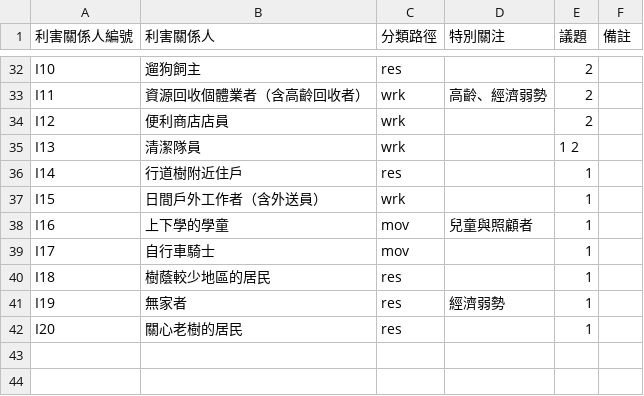
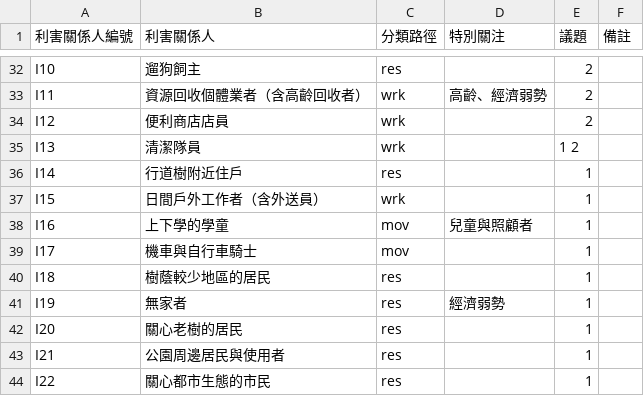
Before and after one commit to ETBlue/pumadebugthon, a CSV file: analysis/stakeholders.csv, drawn as a sheet; only a part is shown, gaps mark what is left out.

```diff
--- a/analysis/stakeholders.csv
+++ b/analysis/stakeholders.csv
@@ -38,3 +38,3 @@ I15,日間戶外工作者（含外送員）,wrk,,1,
 I16,上下學的學童,mov,兒童與照顧者,1,
-I17,自行車騎士,mov,,1,
+I17,機車與自行車騎士,mov,,1,
 I18,樹蔭較少地區的居民,res,,1,
@@ -42 +42,3 @@ I19,無家者,res,經濟弱勢,1,
 I20,關心老樹的居民,res,,1,
+I21,公園周邊居民與使用者,res,,1,
+I22,關心都市生態的市民,res,,1,
```
Also changed, not shown: analysis/1-trees/user-stories.csv, 2 other files.
